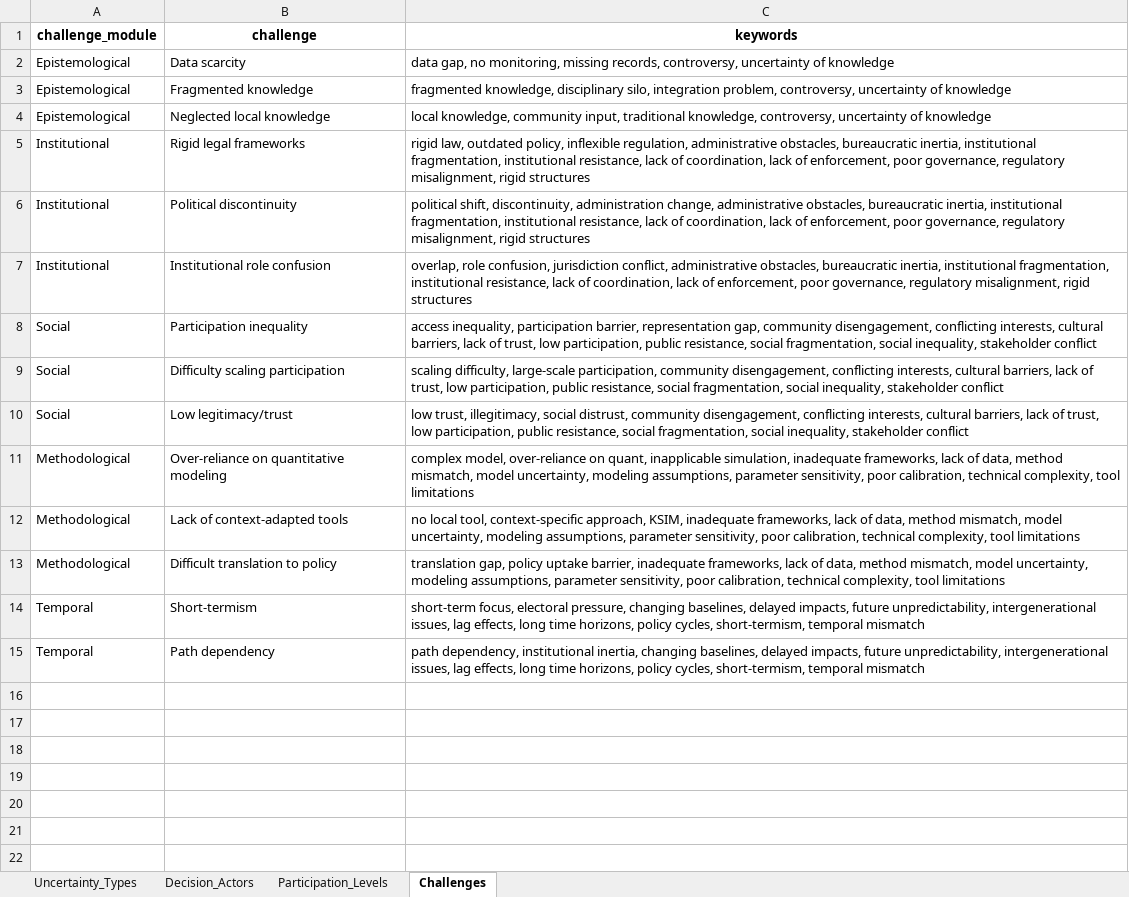
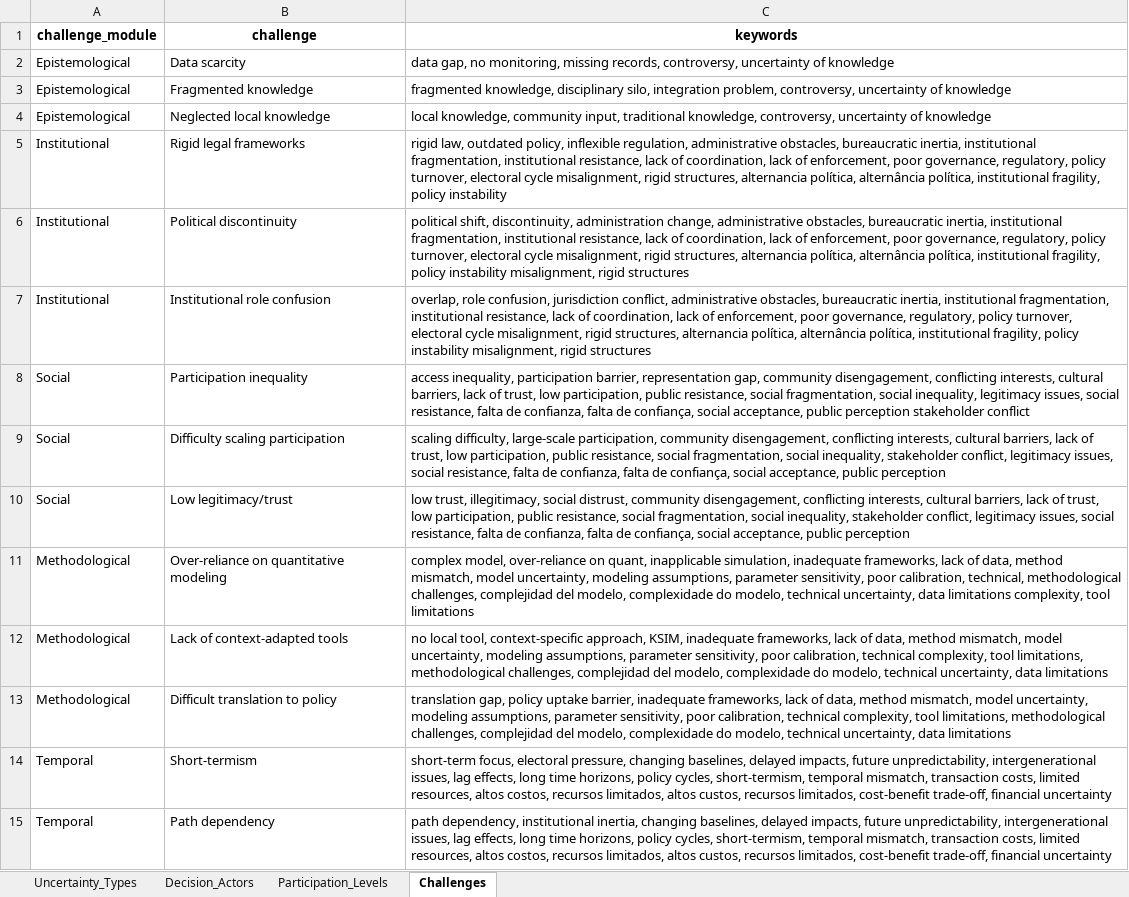
Before and after one commit to Caro-rawr/DMDU_LatinAmerica, an Excel workbook: Data/dmdu_classification_matrix_with_keywords.xlsx, sheet Challenges, drawn as a sheet; values as stored, in another font and other column widths than the file's, no borders; the diff names each change by its address in the sheet, - before the commit and + after, or states it on an @@ line.

Commit message:
updated matrix with terms

```diff
--- a/Data/dmdu_classification_matrix_with_keywords.xlsx (sheet Challenges)
+++ b/Data/dmdu_classification_matrix_with_keywords.xlsx (sheet Challenges)
-C5 (keywords): …poor governance, regulatory misalignment, rigid structures
+C5 (keywords): …poor governance, regulatory, policy turnover, electoral cycle misalignment, rigid structures, alternancia política, alternância política, institutional fragility, policy instability
-C6 (keywords): …poor governance, regulatory misalignment, rigid…
+C6 (keywords): …poor governance, regulatory, policy turnover, electoral cycle misalignment, rigid structures, alternancia política, alternância política, institutional fragility, policy instability misalignment, rigid…
-C7 (keywords): …poor governance, regulatory misalignment, rigid…
+C7 (keywords): …poor governance, regulatory, policy turnover, electoral cycle misalignment, rigid structures, alternancia política, alternância política, institutional fragility, policy instability misalignment, rigid…
-C8 (keywords): …social inequality, stakeholder conflict
+C8 (keywords): …social inequality, legitimacy issues, social resistance, falta de confianza, falta de confiança, social acceptance, public perception stakeholder conflict
-C9 (keywords): …inequality, stakeholder conflict
+C9 (keywords): …inequality, stakeholder conflict, legitimacy issues, social resistance, falta de confianza, falta de confiança, social acceptance, public perception
-C10 (keywords): …inequality, stakeholder conflict
+C10 (keywords): …inequality, stakeholder conflict, legitimacy issues, social resistance, falta de confianza, falta de confiança, social acceptance, public perception
-C11 (keywords): …poor calibration, technical complexity, tool…
+C11 (keywords): …poor calibration, technical, methodological challenges, complejidad del modelo, complexidade do modelo, technical uncertainty, data limitations complexity, tool…
-C12 (keywords): …complexity, tool limitations
+C12 (keywords): …complexity, tool limitations, methodological challenges, complejidad del modelo, complexidade do modelo, technical uncertainty, data limitations
-C13 (keywords): …complexity, tool limitations
+C13 (keywords): …complexity, tool limitations, methodological challenges, complejidad del modelo, complexidade do modelo, technical uncertainty, data limitations
-C14 (keywords): …short-termism, temporal mismatch
+C14 (keywords): …short-termism, temporal mismatch, transaction costs, limited resources, altos costos, recursos limitados, altos custos, recursos limitados, cost-benefit trade-off, financial uncertainty
-C15 (keywords): …short-termism, temporal mismatch
+C15 (keywords): …short-termism, temporal mismatch, transaction costs, limited resources, altos costos, recursos limitados, altos custos, recursos limitados, cost-benefit trade-off, financial uncertainty
```
Also changed, not shown: sheet Decision_Actors, sheet Uncertainty_Types, sheet Participation_Levels.
